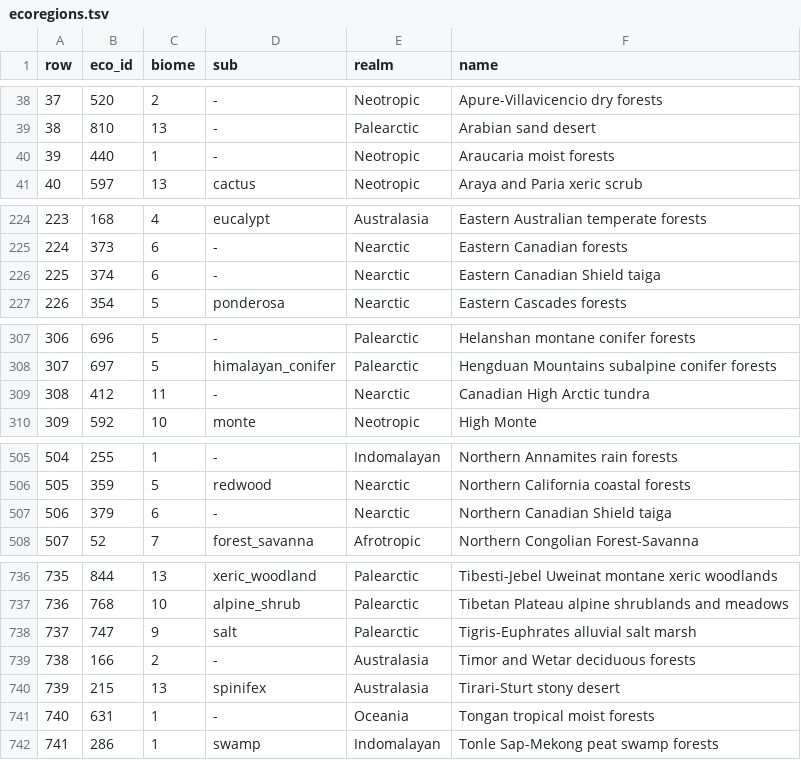
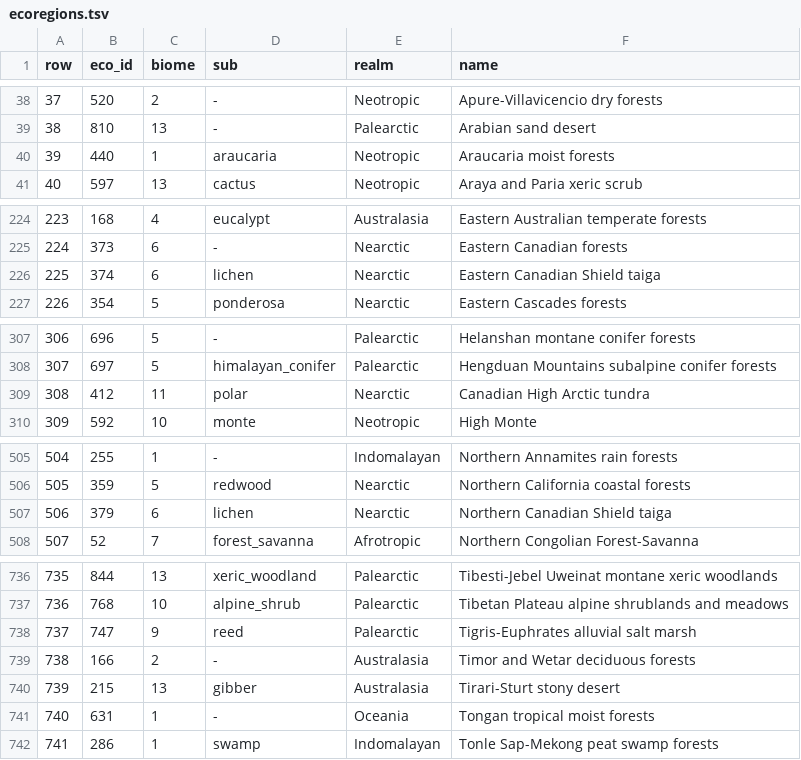
Before and after one commit to apotheoticstudios/gaia-earth, a TSV file: src/main/resources/realearth/ecoregions.tsv, drawn as a sheet; only a part is shown, gaps mark what is left out; the diff covers the shown part only.

```diff
--- a/src/main/resources/realearth/ecoregions.tsv
+++ b/src/main/resources/realearth/ecoregions.tsv
@@ -39,3 +39,3 @@ row	eco_id	biome	sub	realm	name
 38	810	13	-	Palearctic	Arabian sand desert
-39	440	1	-	Neotropic	Araucaria moist forests
+39	440	1	araucaria	Neotropic	Araucaria moist forests
 40	597	13	cactus	Neotropic	Araya and Paria xeric scrub
@@ -225,3 +225,3 @@ row	eco_id	biome	sub	realm	name
 224	373	6	-	Nearctic	Eastern Canadian forests
-225	374	6	-	Nearctic	Eastern Canadian Shield taiga
+225	374	6	lichen	Nearctic	Eastern Canadian Shield taiga
 226	354	5	ponderosa	Nearctic	Eastern Cascades forests
@@ -308,3 +308,3 @@ row	eco_id	biome	sub	realm	name
 307	697	5	himalayan_conifer	Palearctic	Hengduan Mountains subalpine conifer forests
-308	412	11	-	Nearctic	Canadian High Arctic tundra
+308	412	11	polar	Nearctic	Canadian High Arctic tundra
 309	592	10	monte	Neotropic	High Monte
@@ -506,3 +506,3 @@ row	eco_id	biome	sub	realm	name
 505	359	5	redwood	Nearctic	Northern California coastal forests
-506	379	6	-	Nearctic	Northern Canadian Shield taiga
+506	379	6	lichen	Nearctic	Northern Canadian Shield taiga
 507	52	7	forest_savanna	Afrotropic	Northern Congolian Forest-Savanna
@@ -737,5 +737,5 @@ row	eco_id	biome	sub	realm	name
 736	768	10	alpine_shrub	Palearctic	Tibetan Plateau alpine shrublands and meadows
-737	747	9	salt	Palearctic	Tigris-Euphrates alluvial salt marsh
+737	747	9	reed	Palearctic	Tigris-Euphrates alluvial salt marsh
 738	166	2	-	Australasia	Timor and Wetar deciduous forests
-739	215	13	spinifex	Australasia	Tirari-Sturt stony desert
+739	215	13	gibber	Australasia	Tirari-Sturt stony desert
 740	631	1	-	Oceania	Tongan tropical moist forests
```
Also changed, not shown: 4 edited cells elsewhere in this file, 33 other files.
